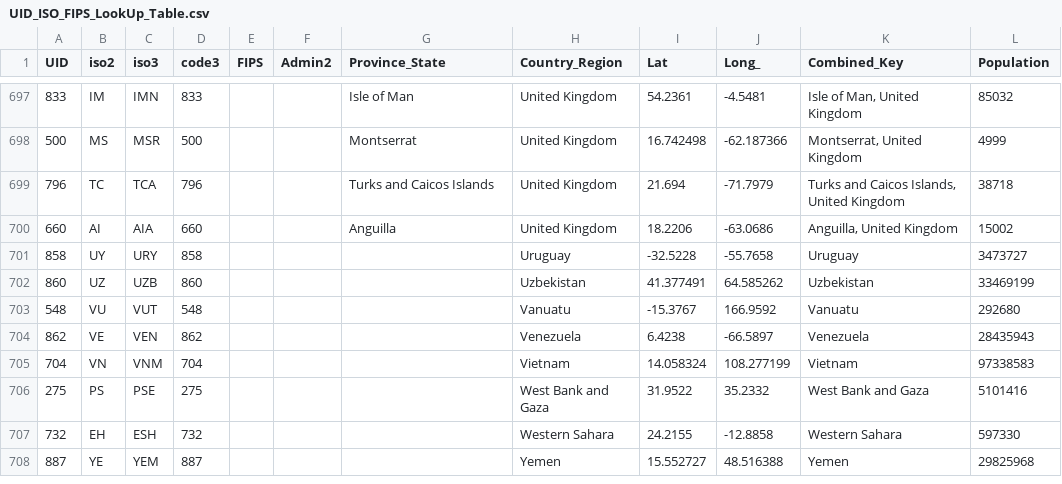
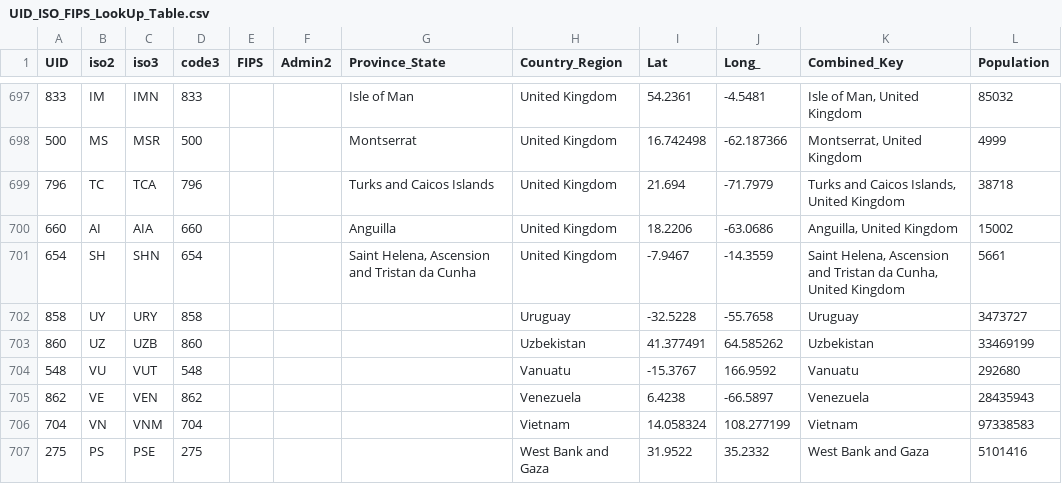
Before and after one commit to truedichotomy/covid19, a CSV file: UID_ISO_FIPS_LookUp_Table.csv, drawn as a sheet; only a part is shown, gaps mark what is left out; the shorter side is filled out with more unchanged rows.

```diff
--- a/UID_ISO_FIPS_LookUp_Table.csv
+++ b/UID_ISO_FIPS_LookUp_Table.csv
@@ -700,2 +700,3 @@ UID,iso2,iso3,code3,FIPS,Admin2,Province_State,Country_Region,Lat,Long_,Combined
 660,AI,AIA,660,,,Anguilla,United Kingdom,18.2206,-63.0686,"Anguilla, United Kingdom",15002
+654,SH,SHN,654,,,"Saint Helena, Ascension and Tristan da Cunha",United Kingdom,-7.9467,-14.3559,"Saint Helena, Ascension and Tristan da Cunha, United Kingdom",5661
 858,UY,URY,858,,,,Uruguay,-32.5228,-55.7658,Uruguay,3473727
```
Also changed, not shown: 5 other files.
